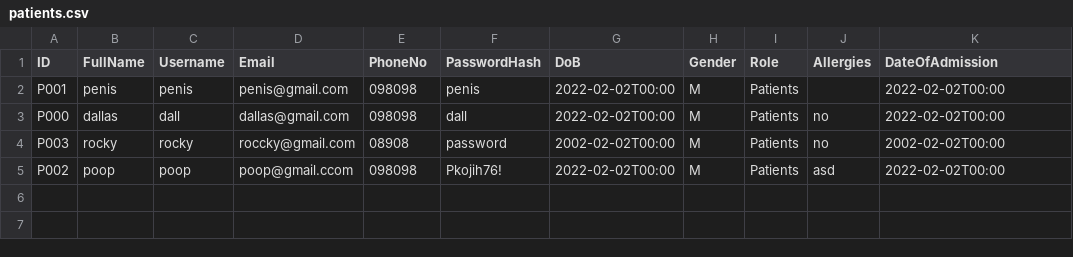
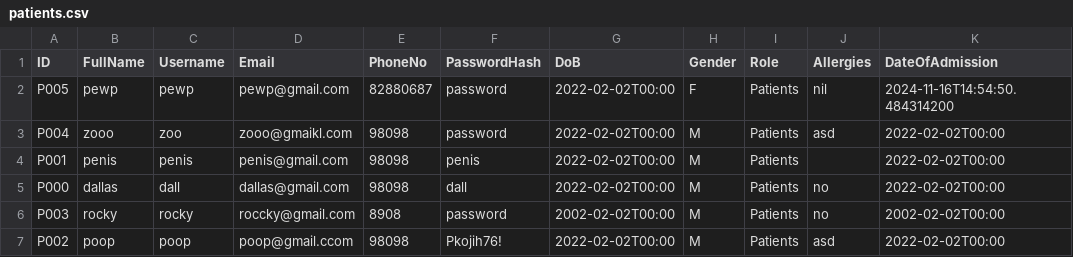
Before and after one commit to malcolmfong01/MalcolmsProject, a CSV file: src/repository/data/patients.csv, drawn as a sheet.

```diff
--- a/src/repository/data/patients.csv
+++ b/src/repository/data/patients.csv
@@ -1,5 +1,7 @@
 ID,FullName,Username,Email,PhoneNo,PasswordHash,DoB,Gender,Role,Allergies,DateOfAdmission
-P001,penis,penis,penis@gmail.com,098098,penis,2022-02-02T00:00,M,Patients,,2022-02-02T00:00
-P000,dallas,dall,dallas@gmail.com,098098,dall,2022-02-02T00:00,M,Patients,no,2022-02-02T00:00
-P003,rocky,rocky,roccky@gmail.com,08908,password,2002-02-02T00:00,M,Patients,no,2002-02-02T00:00
-P002,poop,poop,poop@gmail.ccom,098098,Pkojih76!,2022-02-02T00:00,M,Patients,asd,2022-02-02T00:00
+P005,pewp,pewp,pewp@gmail.com,82880687,password,2022-02-02T00:00,F,Patients,nil,2024-11-16T14:54:50.484314200
+P004,zooo,zoo,zooo@gmaikl.com,98098,password,2022-02-02T00:00,M,Patients,asd,2022-02-02T00:00
+P001,penis,penis,penis@gmail.com,98098,penis,2022-02-02T00:00,M,Patients,,2022-02-02T00:00
+P000,dallas,dall,dallas@gmail.com,98098,dall,2022-02-02T00:00,M,Patients,no,2022-02-02T00:00
+P003,rocky,rocky,roccky@gmail.com,8908,password,2002-02-02T00:00,M,Patients,no,2002-02-02T00:00
+P002,poop,poop,poop@gmail.ccom,98098,Pkojih76!,2022-02-02T00:00,M,Patients,asd,2022-02-02T00:00
```
Also changed, not shown: src/repository/data/admins.csv, src/repository/data/medical_records.csv, 7 other files.
